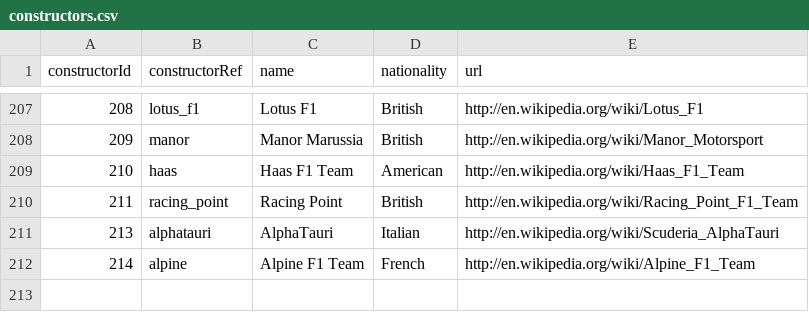
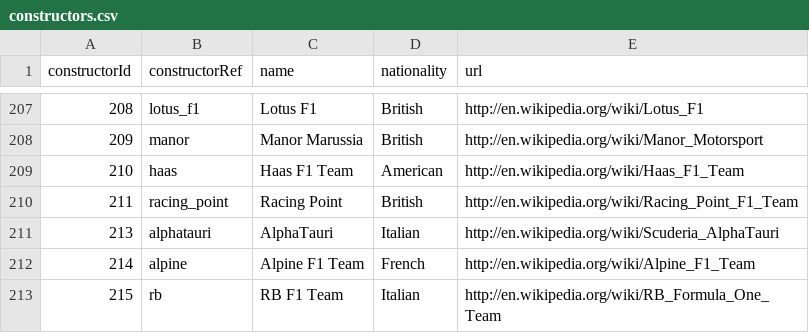
Before and after one commit to Skrimmage/Data-Platform, a CSV file: frontend/sources/f1/constructors.csv, drawn as a sheet; only a part is shown, gaps mark what is left out; the diff names each change by its address in the sheet, - before the commit and + after, or states it on an @@ line.

```diff
--- a/frontend/sources/f1/constructors.csv
+++ b/frontend/sources/f1/constructors.csv
+row 213: 215 | rb | RB F1 Team | Italian | http://en.wikipedia.org/wiki/RB_Formula_One_Team
```
Also changed, not shown: frontend/sources/f1/constructor_results.csv, frontend/sources/f1/constructor_standings.csv, 3 other files.
